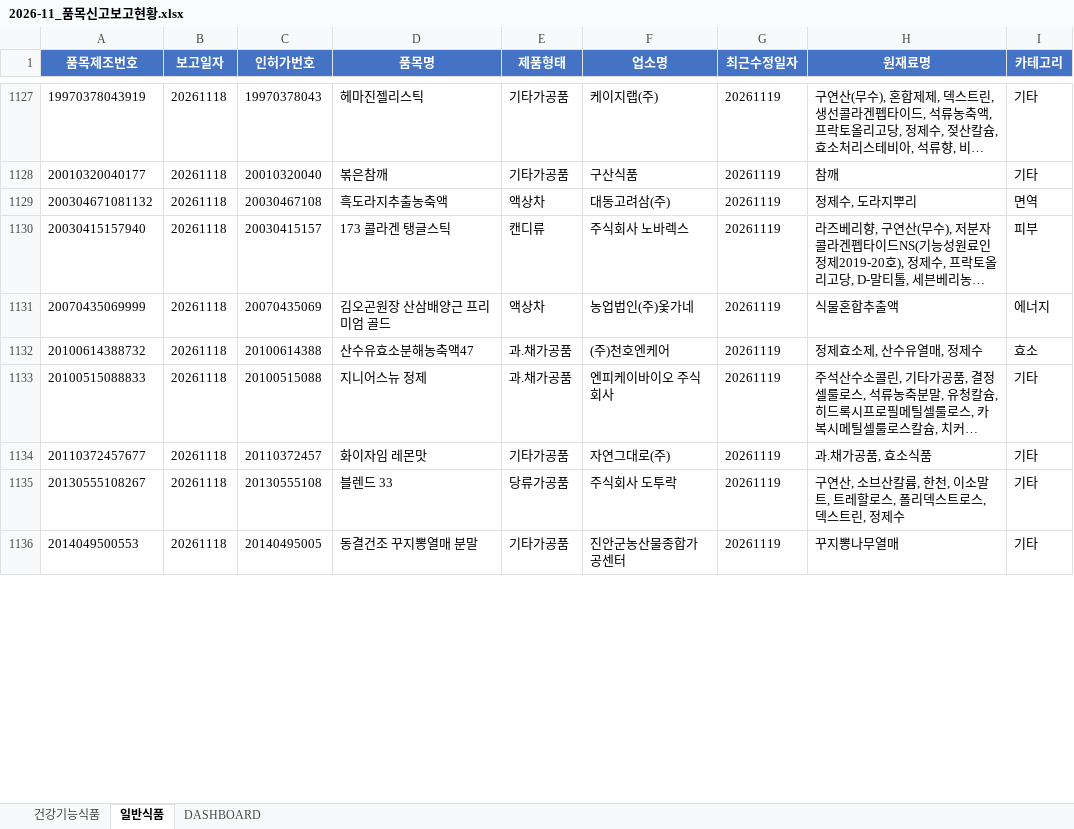
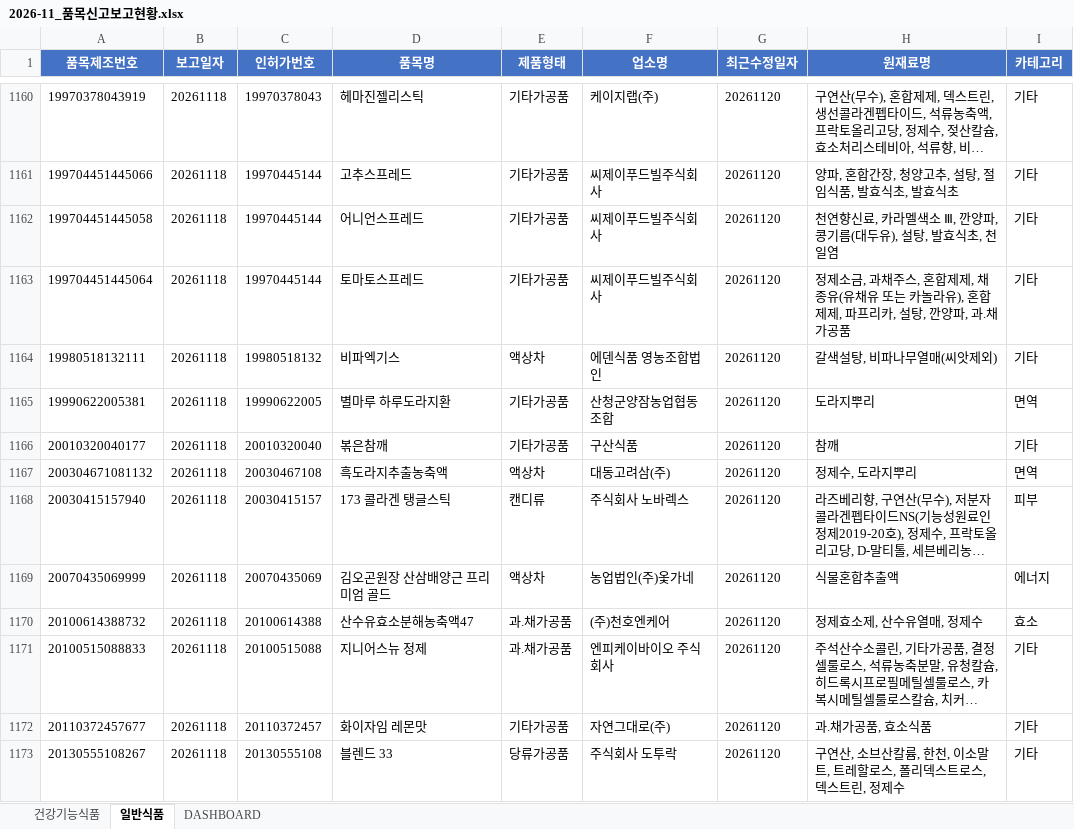
Before and after one commit to primexx98-sudo/food-product-status, an Excel workbook: output/2026-11_품목신고보고현황.xlsx, sheet 일반식품, drawn as a sheet; only a part is shown, gaps mark what is left out; long unchanged cells end in …; values as stored, in another font and other column widths than the file's, no borders; removed rows and columns are numbered as before the commit, all else as after; the diff covers the shown part only; the diff names each change by its address in the sheet, - before the commit and + after, or states it on an @@ line.

```diff
--- a/output/2026-11_품목신고보고현황.xlsx (sheet 일반식품)
+++ b/output/2026-11_품목신고보고현황.xlsx (sheet 일반식품)
-G1160 (최근수정일자): 20261119
+G1160 (최근수정일자): 20261120
+row 1161: 199704451445066 | 20261118 | 19970445144 | 고추스프레드 | 기타가공품 | 씨제이푸드빌주식회사 | 20261120 | 양파, 혼합간장, 청양고추, 설탕, 절임식품, 발효식초, 발효식초 | 기타
+row 1162: 199704451445058 | 20261118 | 19970445144 | 어니언스프레드 | 기타가공품 | 씨제이푸드빌주식회사 | 20261120 | 천연향신료, 카라멜색소 Ⅲ, 깐양파, 콩기름(대두유), 설탕, 발효식초, 천일염 | 기타
+row 1163: 199704451445064 | 20261118 | 19970445144 | 토마토스프레드 | 기타가공품 | 씨제이푸드빌주식회사 | 20261120 | 정제소금, 과채주스, 혼합제제, 채종유(유채유 또는 카놀라유), 혼합제제, 파프리카, 설탕, 깐양파, 과.채가공품 | 기타
+row 1164: 19980518132111 | 20261118 | 19980518132 | 비파엑기스 | 액상차 | 에덴식품 영농조합법인 | 20261120 | 갈색설탕, 비파나무열매(씨앗제외) | 기타
+row 1165: 19990622005381 | 20261118 | 19990622005 | 별마루 하루도라지환 | 기타가공품 | 산청군양잠농업협동조합 | 20261120 | 도라지뿌리 | 면역
-G1166:G1173 (최근수정일자): 20261119
+G1166:G1173 (최근수정일자): 20261120
-row 1136: 2014049500553 | 20261118 | 20140495005 | 동결건조 꾸지뽕열매 분말 | 기타가공품 | 진안군농산물종합가공센터 | 20261119 | 꾸지뽕나무열매 | 기타
```
Also changed, not shown: 99 added rows, 6 removed rows and 84 edited cells elsewhere in this sheet, sheet 건강기능식품, sheet DASHBOARD, 9 other files.
